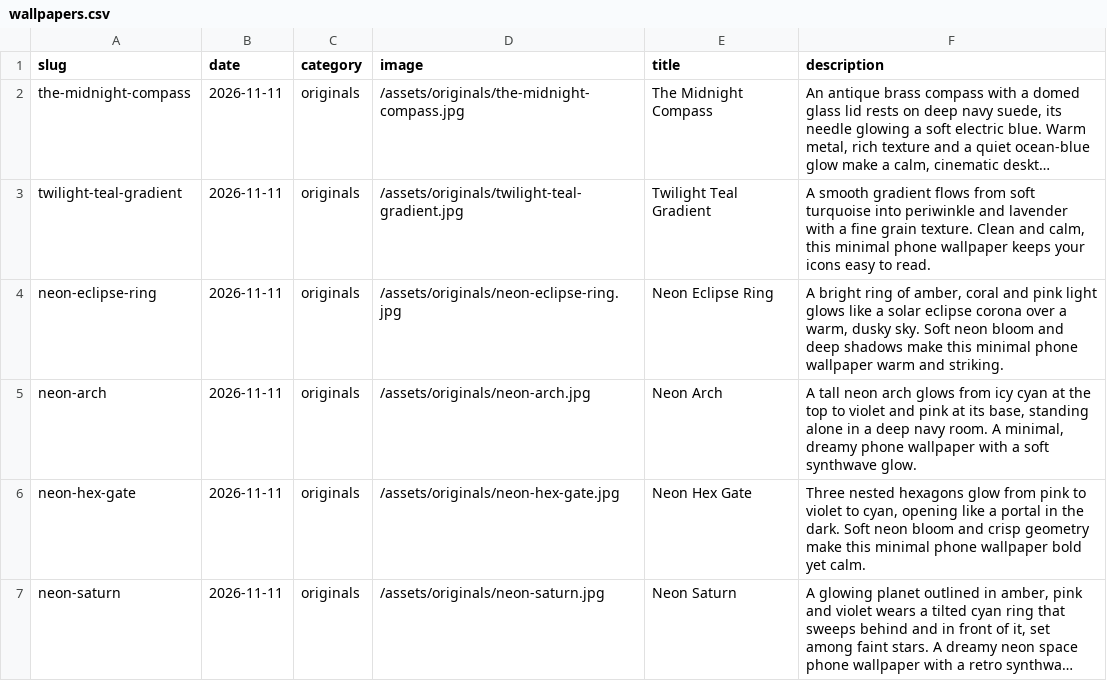
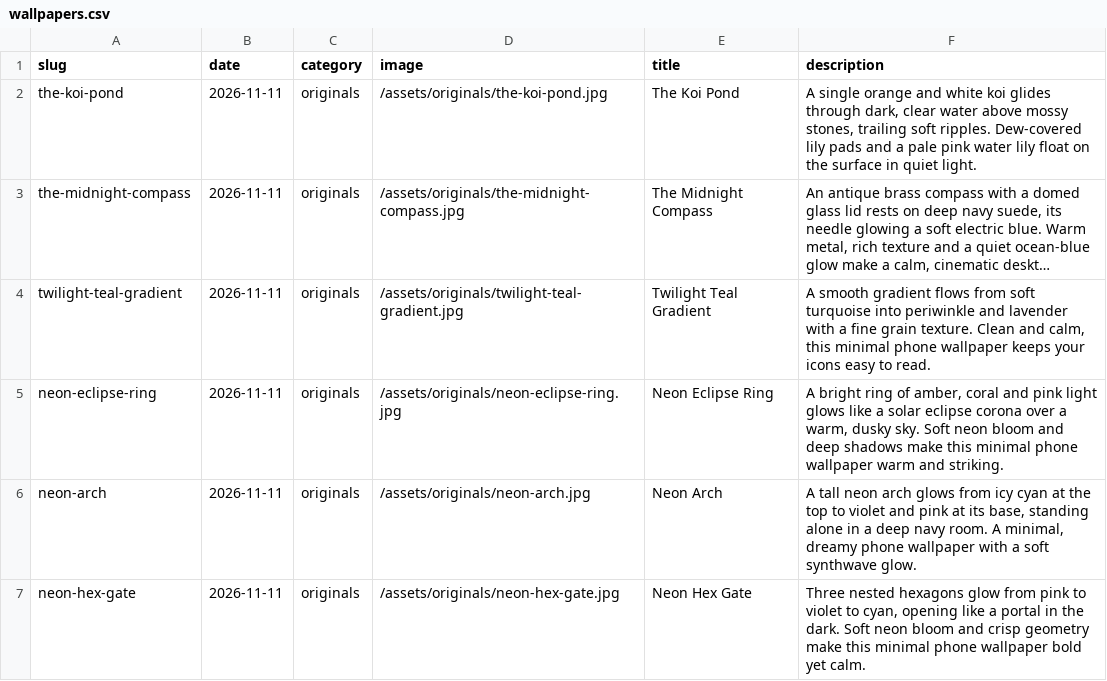
Before and after one commit to gokmenecer/wallspotter, a CSV file: data/wallpapers.csv, drawn as a sheet; only a part is shown; the shorter side is filled out with more unchanged rows; long unchanged cells end in …; the diff names each change by its address in the sheet, - before the commit and + after, or states it on an @@ line.

```diff
--- a/data/wallpapers.csv
+++ b/data/wallpapers.csv
+row 2: the-koi-pond | 2026-11-11 | originals | /assets/originals/the-koi-pond.jpg | The Koi Pond | A single orange and white koi glides through dark, clear water above mossy stones, trailing soft ripples. Dew-covered lily pads and a pale pink water lily float on the surface in quiet light.
```
Also changed, not shown: 1 other file.
